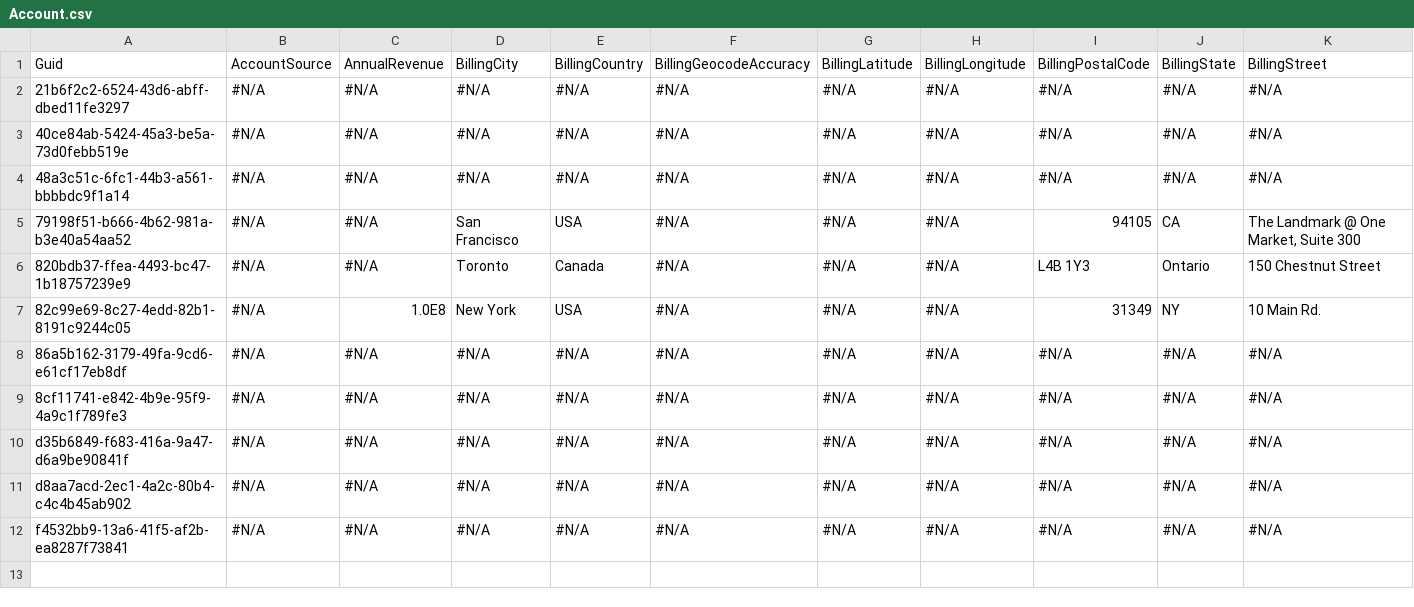
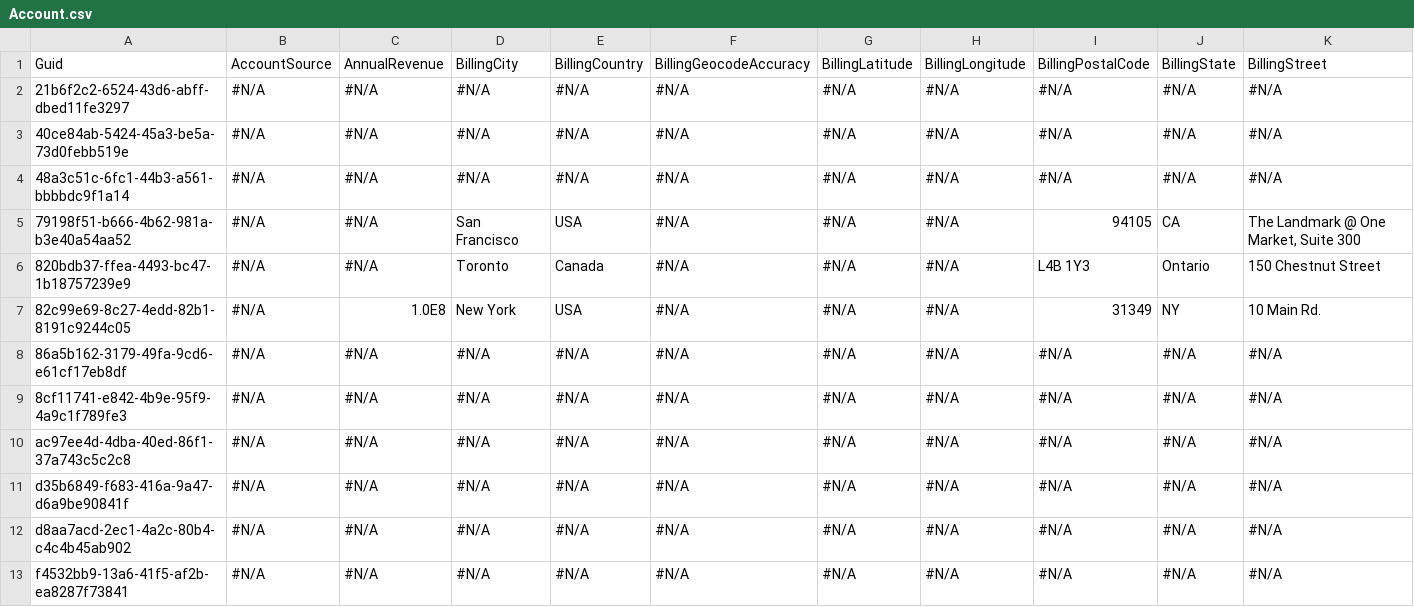
Before and after one commit to BhuvanaSaiNatti-Prodly/bsn-repo-public, a CSV file: Account.csv, drawn as a sheet; only a part is shown; rows hold the shown columns only; the diff names each change by its address in the sheet, - before the commit and + after, or states it on an @@ line.

```diff
--- a/Account.csv
+++ b/Account.csv
+row 10: ac97ee4d-4dba-40ed-86f1-37a743c5c2c8 | #N/A | #N/A | #N/A | #N/A | #N/A | #N/A | #N/A | #N/A | #N/A | #N/A
```
